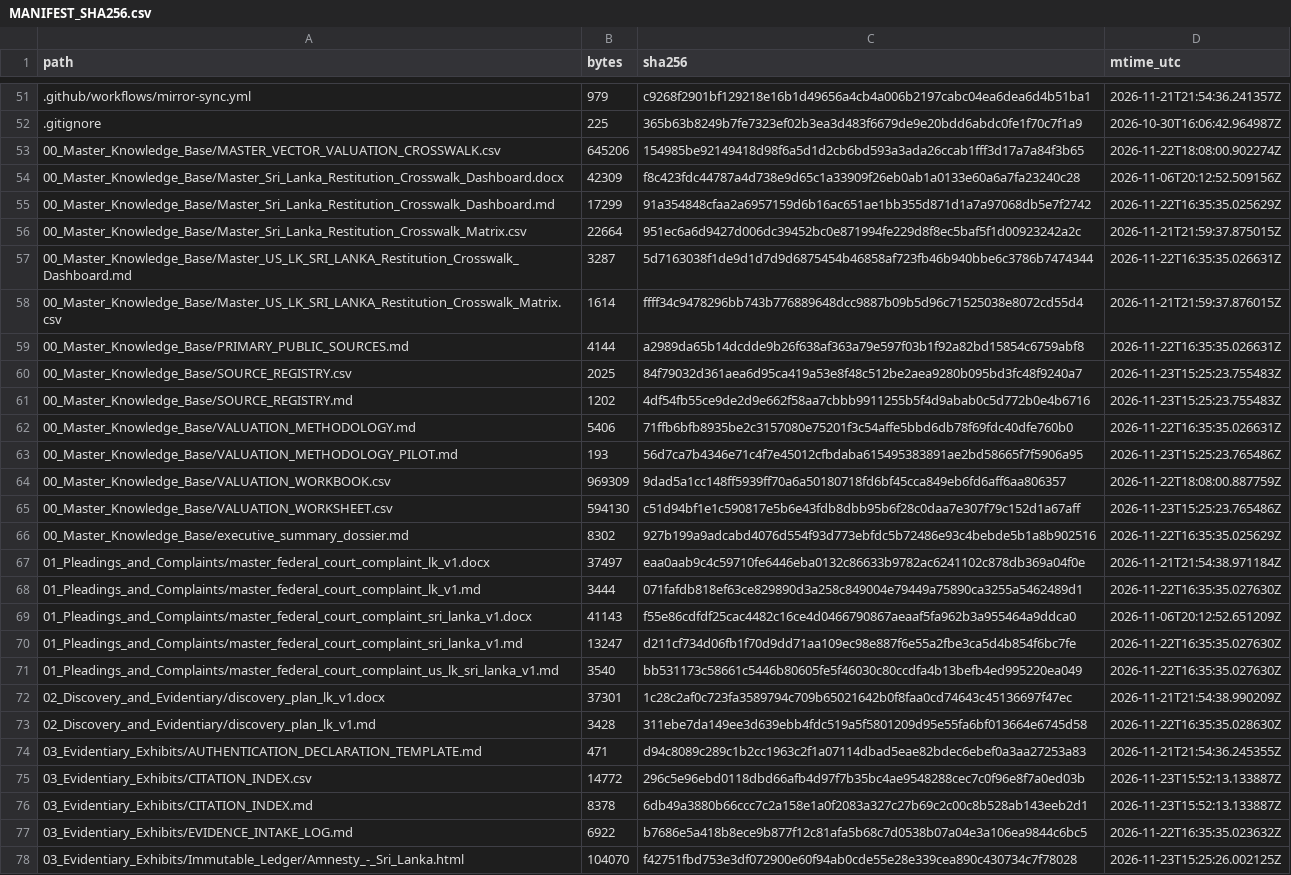
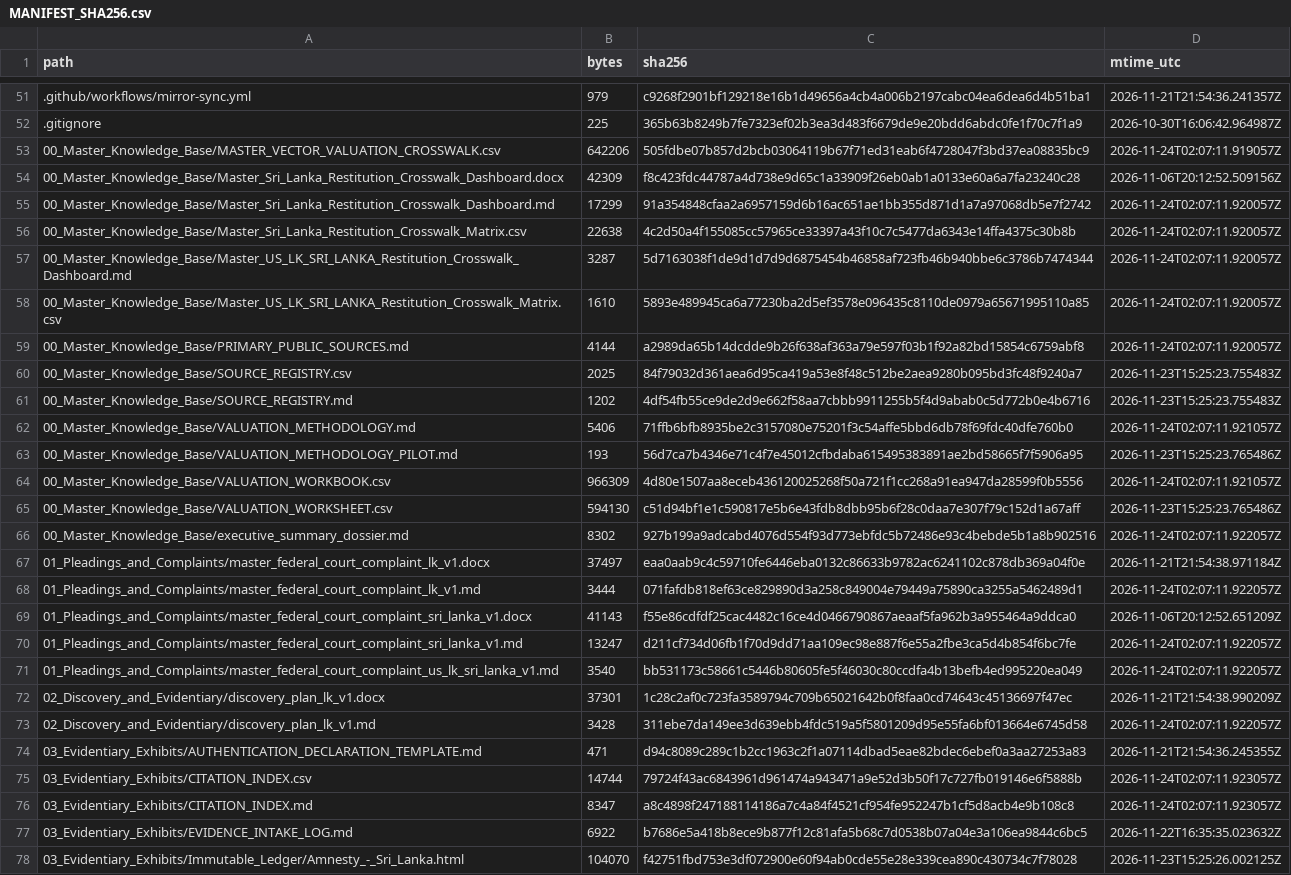
Before and after one commit to GlobalRestitutionAlliance/asia-us-lk-sri-lanka-master-litigation, a CSV file: 99_Archives_and_Manifests/MANIFEST_SHA256.csv, drawn as a sheet; only a part is shown, gaps mark what is left out; the diff covers the shown part only; the diff names each change by its address in the sheet, - before the commit and + after, or states it on an @@ line.

Commit message:
QA-FIX: normalize citation gates, restore decontamination placeholders, refresh integrity manifests

```diff
--- a/99_Archives_and_Manifests/MANIFEST_SHA256.csv
+++ b/99_Archives_and_Manifests/MANIFEST_SHA256.csv
-B53 (bytes): 645206
+B53 (bytes): 642206
-C53 (sha256): 154985be92149418d98f6a5d1d2cb6bd593a3ada26ccab1fff3d17a7a84f3b65
+C53 (sha256): 505fdbe07b857d2bcb03064119b67f71ed31eab6f4728047f3bd37ea08835bc9
-D53 (mtime_utc): 2026-11-22T18:08:00.902274Z
+D53 (mtime_utc): 2026-11-24T02:07:11.919057Z
-D55 (mtime_utc): 2026-11-22T16:35:35.025629Z
+D55 (mtime_utc): 2026-11-24T02:07:11.920057Z
-B56 (bytes): 22664
+B56 (bytes): 22638
-C56 (sha256): 951ec6a6d9427d006dc39452bc0e871994fe229d8f8ec5baf5f1d00923242a2c
+C56 (sha256): 4c2d50a4f155085cc57965ce33397a43f10c7c5477da6343e14ffa4375c30b8b
-D56 (mtime_utc): 2026-11-21T21:59:37.875015Z
+D56 (mtime_utc): 2026-11-24T02:07:11.920057Z
-D57 (mtime_utc): 2026-11-22T16:35:35.026631Z
+D57 (mtime_utc): 2026-11-24T02:07:11.920057Z
-B58 (bytes): 1614
+B58 (bytes): 1610
-C58 (sha256): ffff34c9478296bb743b776889648dcc9887b09b5d96c71525038e8072cd55d4
+C58 (sha256): 5893e489945ca6a77230ba2d5ef3578e096435c8110de0979a65671995110a85
-D58 (mtime_utc): 2026-11-21T21:59:37.876015Z
+D58 (mtime_utc): 2026-11-24T02:07:11.920057Z
-D59 (mtime_utc): 2026-11-22T16:35:35.026631Z
+D59 (mtime_utc): 2026-11-24T02:07:11.920057Z
-D62 (mtime_utc): 2026-11-22T16:35:35.026631Z
+D62 (mtime_utc): 2026-11-24T02:07:11.921057Z
-B64 (bytes): 969309
+B64 (bytes): 966309
-C64 (sha256): 9dad5a1cc148ff5939ff70a6a50180718fd6bf45cca849eb6fd6aff6aa806357
+C64 (sha256): 4d80e1507aa8eceb436120025268f50a721f1cc268a91ea947da28599f0b5556
-D64 (mtime_utc): 2026-11-22T18:08:00.887759Z
+D64 (mtime_utc): 2026-11-24T02:07:11.921057Z
-D66 (mtime_utc): 2026-11-22T16:35:35.025629Z
+D66 (mtime_utc): 2026-11-24T02:07:11.922057Z
-D68 (mtime_utc): 2026-11-22T16:35:35.027630Z
+D68 (mtime_utc): 2026-11-24T02:07:11.922057Z
-D70:D71 (mtime_utc): 2026-11-22T16:35:35.027630Z
+D70:D71 (mtime_utc): 2026-11-24T02:07:11.922057Z
-D73 (mtime_utc): 2026-11-22T16:35:35.028630Z
+D73 (mtime_utc): 2026-11-24T02:07:11.922057Z
-B75 (bytes): 14772
+B75 (bytes): 14744
-C75 (sha256): 296c5e96ebd0118dbd66afb4d97f7b35bc4ae9548288cec7c0f96e8f7a0ed03b
+C75 (sha256): 79724f43ac6843961d961474a943471a9e52d3b50f17c727fb019146e6f5888b
-D75:D76 (mtime_utc): 2026-11-23T15:52:13.133887Z
+D75:D76 (mtime_utc): 2026-11-24T02:07:11.923057Z
-B76 (bytes): 8378
+B76 (bytes): 8347
-C76 (sha256): 6db49a3880b66ccc7c2a158e1a0f2083a327c27b69c2c00c8b528ab143eeb2d1
+C76 (sha256): a8c4898f247188114186a7c4a84f4521cf954fe952247b1cf5d8acb4e9b108c8
```
Also changed, not shown: 10 edited cells elsewhere in this file, 1 other file.
